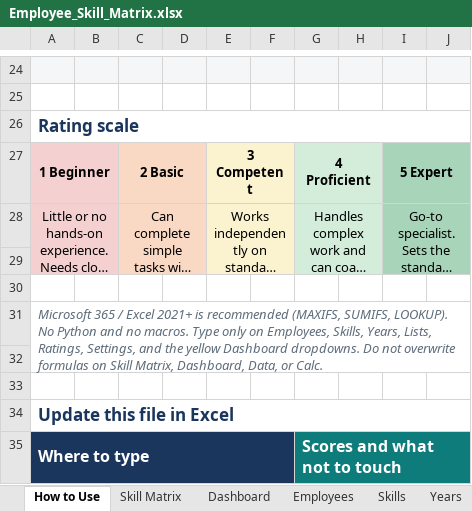
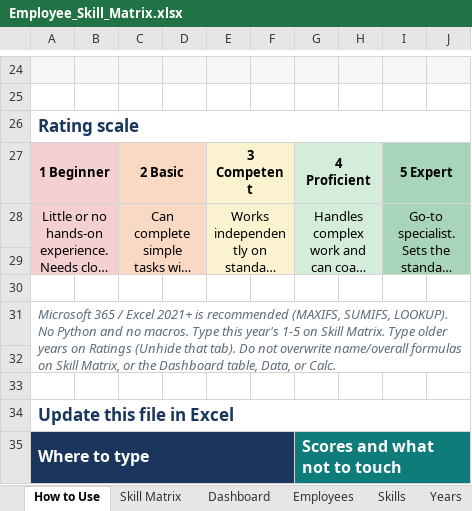
Before and after one commit to realmchoong/Skill-Matrix, an Excel workbook: Employee_Skill_Matrix.xlsx, sheet How to Use, drawn as a sheet; only a part is shown, gaps mark what is left out; long unchanged cells end in …; values as stored, in another font and other column widths than the file's, no borders; the diff covers the shown part only; the diff names each change by its address in the sheet, - before the commit and + after, or states it on an @@ line.

```diff
--- a/Employee_Skill_Matrix.xlsx (sheet How to Use)
+++ b/Employee_Skill_Matrix.xlsx (sheet How to Use)
-A31: …macros. Type only on Employees, Skills, Years, Lists, Ratings, Settings, and the yellow Dashboard dropdowns. Do not overwrite formulas on Skill Matrix, Dashboard, Data, or…
+A31: …macros. Type this year's 1-5 on Skill Matrix. Type older years on Ratings (Unhide that tab). Do not overwrite name/overall formulas on Skill Matrix, or the Dashboard table, Data, or…
```
Also changed, not shown: 4 edited cells elsewhere in this sheet, sheet Skill Matrix, 3 other files.
